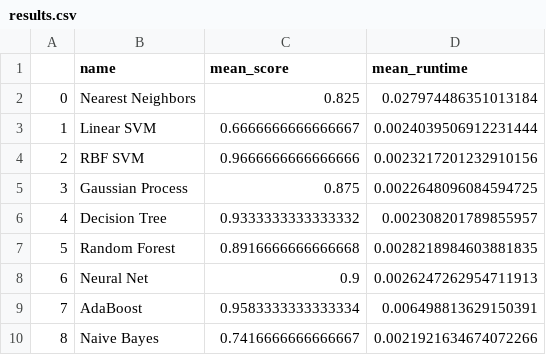
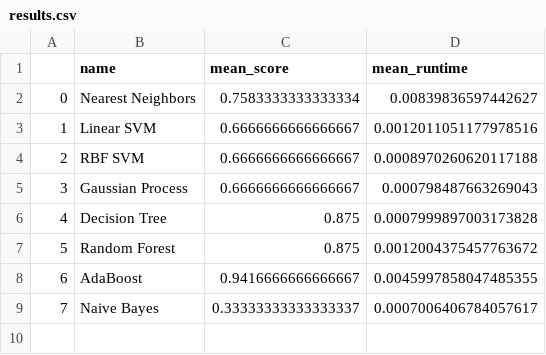
Before and after one commit to s316467/Emotion-Stress-Detection, a CSV file: DREAMER/results.csv, drawn as a sheet; removed rows and columns are numbered as before the commit, all else as after; the diff names each change by its address in the sheet, - before the commit and + after, or states it on an @@ line.

Commit message:
Added CNN and RNN DREAMER

```diff
--- a/DREAMER/results.csv
+++ b/DREAMER/results.csv
-C2 (mean_score): 0.825
+C2 (mean_score): 0.7583333333333334
-D2 (mean_runtime): 0.027974486351013184
+D2 (mean_runtime): 0.00839836597442627
-D3 (mean_runtime): 0.0024039506912231444
+D3 (mean_runtime): 0.0012011051177978516
-C4 (mean_score): 0.9666666666666666
+C4 (mean_score): 0.6666666666666667
-D4 (mean_runtime): 0.0023217201232910156
+D4 (mean_runtime): 0.0008970260620117188
-C5 (mean_score): 0.875
+C5 (mean_score): 0.6666666666666667
-D5 (mean_runtime): 0.0022648096084594725
+D5 (mean_runtime): 0.000798487663269043
-C6 (mean_score): 0.9333333333333332
+C6 (mean_score): 0.875
-D6 (mean_runtime): 0.002308201789855957
+D6 (mean_runtime): 0.0007999897003173828
-C7 (mean_score): 0.8916666666666668
+C7 (mean_score): 0.875
-D7 (mean_runtime): 0.0028218984603881835
+D7 (mean_runtime): 0.0012004375457763672
-row 8: 6 | Neural Net | 0.9 | 0.0026247262954711913
@@ column A renumbered from row 8 down @@
-C8 (mean_score): 0.9583333333333334
+C8 (mean_score): 0.9416666666666667
-D8 (mean_runtime): 0.006498813629150391
+D8 (mean_runtime): 0.0045997858047485355
-C9 (mean_score): 0.7416666666666667
+C9 (mean_score): 0.33333333333333337
-D9 (mean_runtime): 0.0021921634674072266
+D9 (mean_runtime): 0.0007006406784057617
```
Also changed, not shown: 2 other files.
